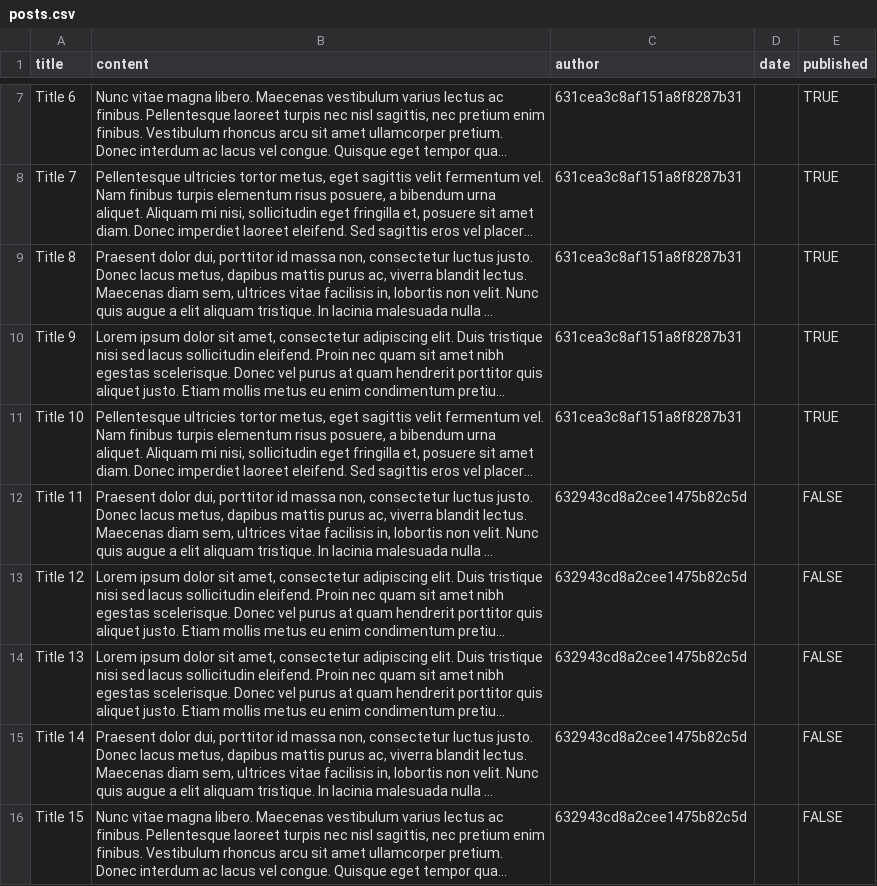
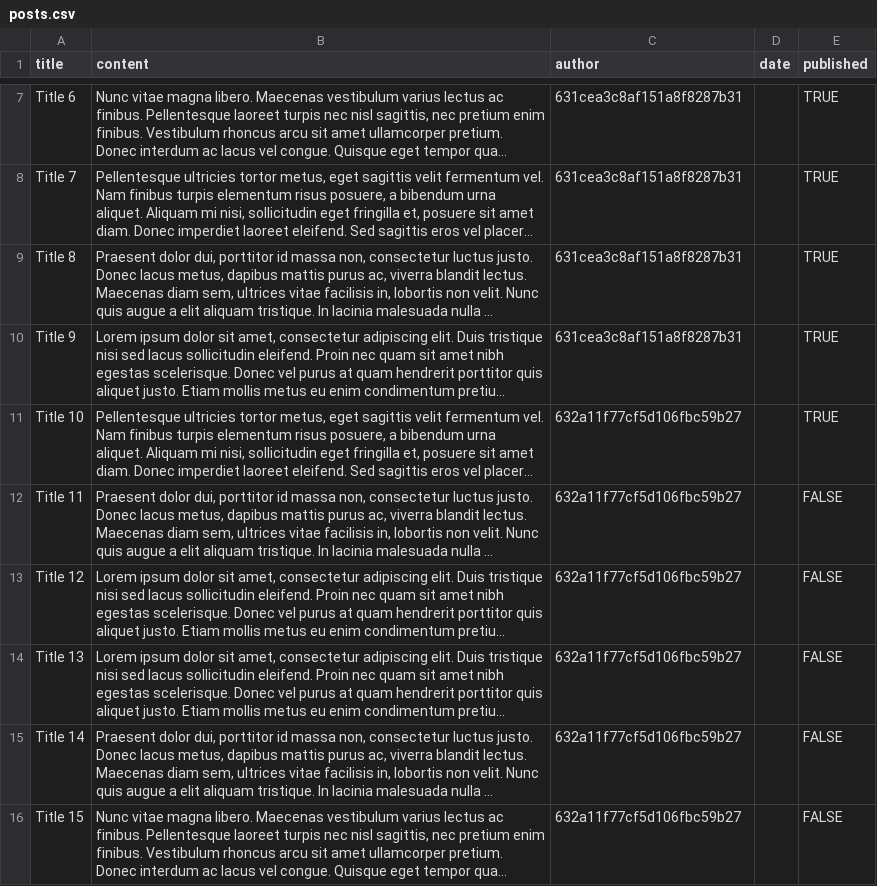
Before and after one commit to Phasor/express-blog, a CSV file: backend-api/scripts/posts.csv, drawn as a sheet; only a part is shown, gaps mark what is left out; long unchanged cells end in …; the diff names each change by its address in the sheet, - before the commit and + after, or states it on an @@ line.

```diff
--- a/backend-api/scripts/posts.csv
+++ b/backend-api/scripts/posts.csv
-C11 (author): 631cea3c8af151a8f8287b31
+C11 (author): 632a11f77cf5d106fbc59b27
-C12:C16 (author): 632943cd8a2cee1475b82c5d
+C12:C16 (author): 632a11f77cf5d106fbc59b27
```
Also changed, not shown: 2 other files.
